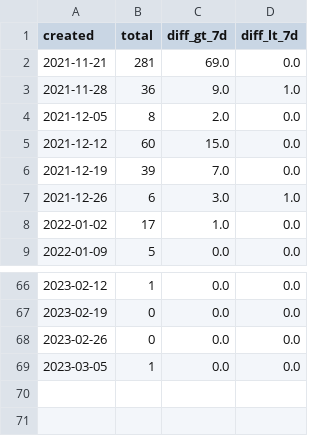
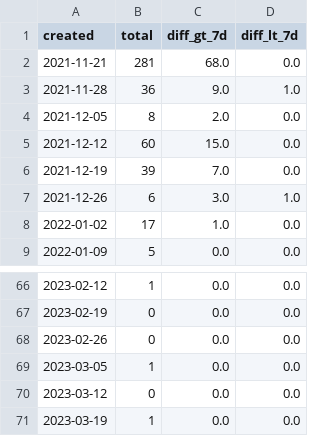
Before and after one commit to farduh/processed-data, a CSV file: first_transaction.csv, drawn as a sheet; only a part is shown, gaps mark what is left out.

```diff
--- a/first_transaction.csv
+++ b/first_transaction.csv
@@ -1,3 +1,3 @@
 created,total,diff_gt_7d,diff_lt_7d
-2021-11-21,281,69.0,0.0
+2021-11-21,281,68.0,0.0
 2021-11-28,36,9.0,1.0
@@ -69 +69,3 @@ created,total,diff_gt_7d,diff_lt_7d
 2023-03-05,1,0.0,0.0
+2023-03-12,0,0.0,0.0
+2023-03-19,1,0.0,0.0
```
Also changed, not shown: Uid_evolution.csv, user_dynamic.csv.
